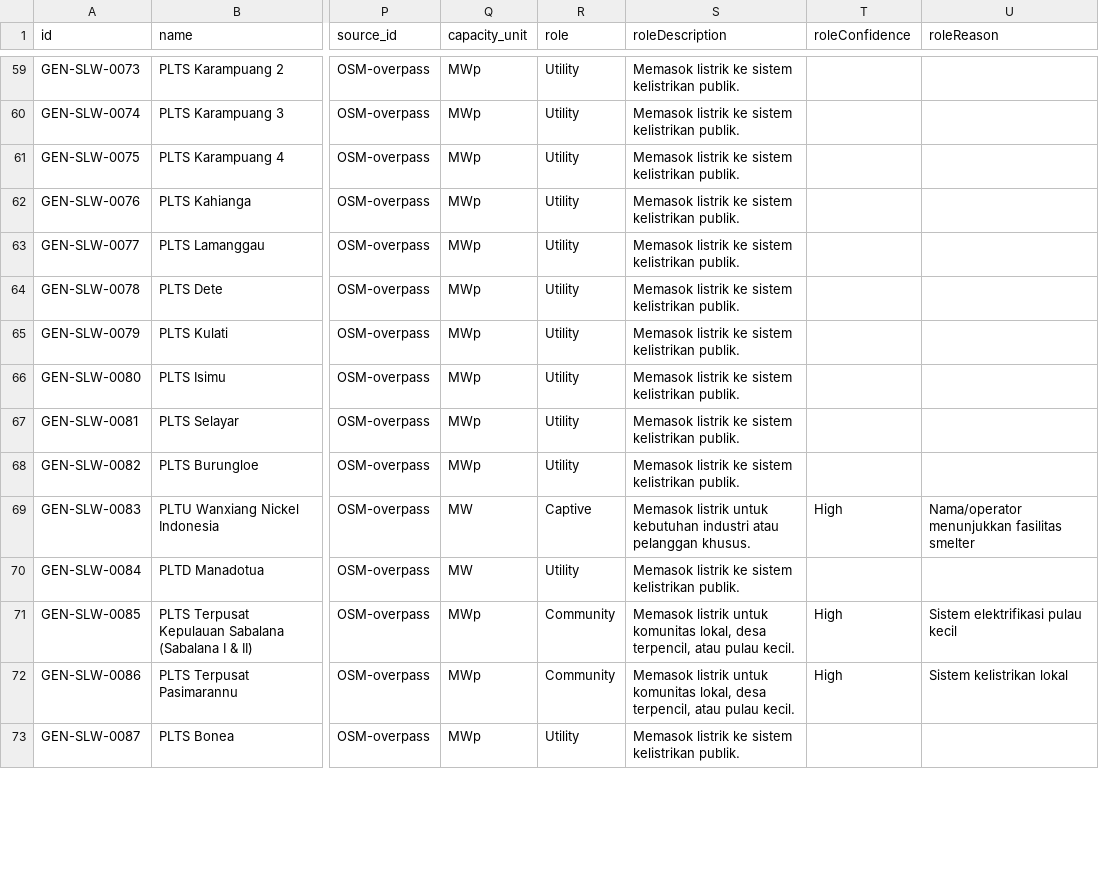
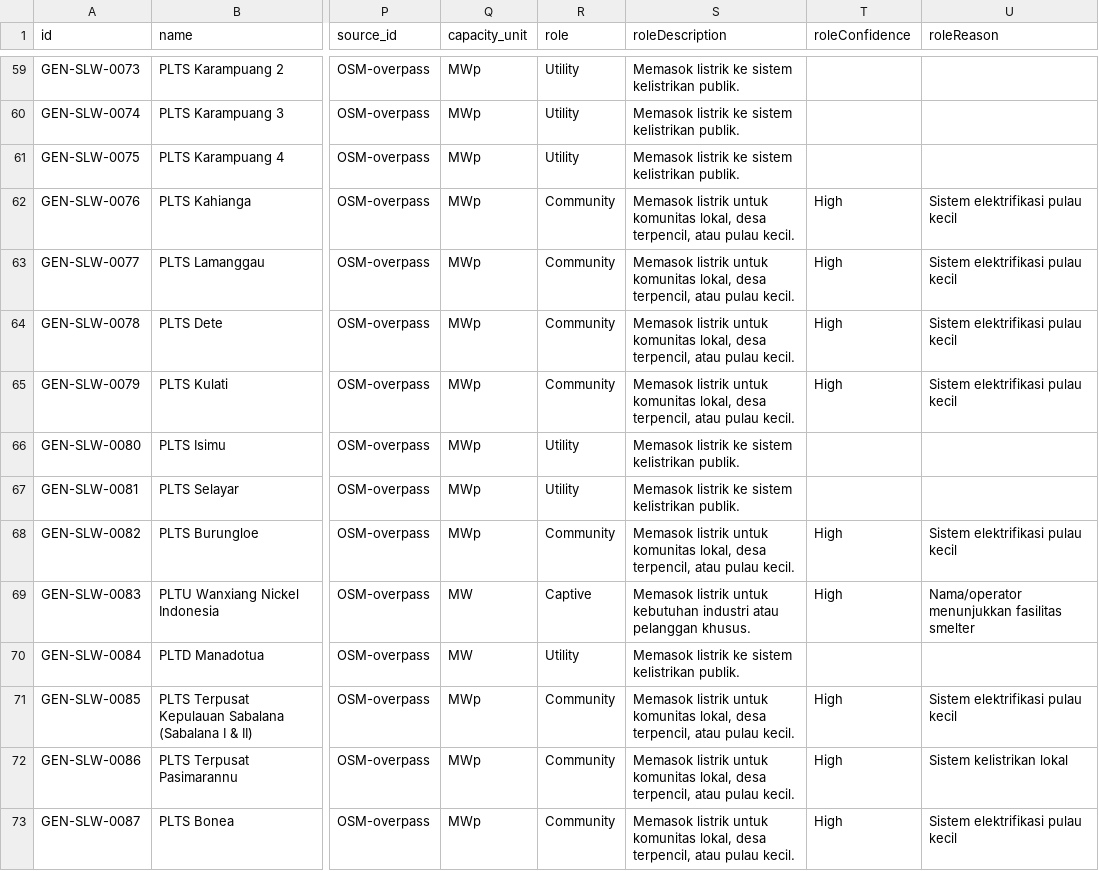
Before and after one commit to sandro71626/indonesia-power-map, a CSV file: data/processed/generator_master_sulawesi.csv, drawn as a sheet; only a part is shown, gaps mark what is left out; the diff covers the shown part only; the diff names each change by its address in the sheet, - before the commit and + after, or states it on an @@ line.

Commit message:
refactor: improve data quality and UI consistency
- Correct province assignments for selected generators
- Update generator role classifications
- Remove unnecessary flag icon from Leaflet attribution

```diff
--- a/data/processed/generator_master_sulawesi.csv
+++ b/data/processed/generator_master_sulawesi.csv
-R62:R65 (role): Utility
+R62:R65 (role): Community
-S62:S65 (roleDescription): Memasok listrik ke sistem kelistrikan publik.
+S62:S65 (roleDescription): Memasok listrik untuk komunitas lokal, desa terpencil, atau pulau kecil.
-T62:T65 (roleConfidence): (empty)
+T62:T65 (roleConfidence): High
-U62:U65 (roleReason): (empty)
+U62:U65 (roleReason): Sistem elektrifikasi pulau kecil
-R68 (role): Utility
+R68 (role): Community
-S68 (roleDescription): Memasok listrik ke sistem kelistrikan publik.
+S68 (roleDescription): Memasok listrik untuk komunitas lokal, desa terpencil, atau pulau kecil.
-T68 (roleConfidence): (empty)
+T68 (roleConfidence): High
-U68 (roleReason): (empty)
+U68 (roleReason): Sistem elektrifikasi pulau kecil
-R73 (role): Utility
+R73 (role): Community
-S73 (roleDescription): Memasok listrik ke sistem kelistrikan publik.
+S73 (roleDescription): Memasok listrik untuk komunitas lokal, desa terpencil, atau pulau kecil.
-T73 (roleConfidence): (empty)
+T73 (roleConfidence): High
-U73 (roleReason): (empty)
+U73 (roleReason): Sistem elektrifikasi pulau kecil
```
Also changed, not shown: 32 edited cells elsewhere in this file, data/processed/generator_master_kalimantan.csv, 5 other files.
